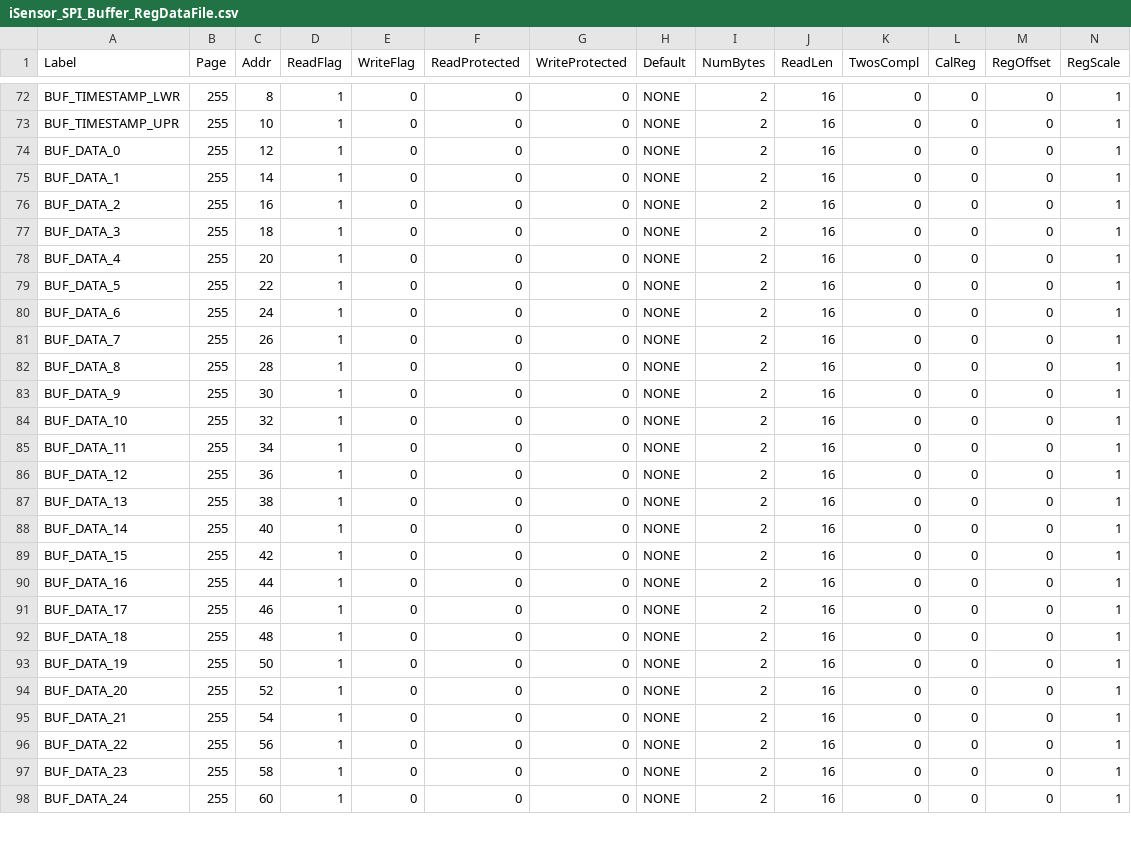
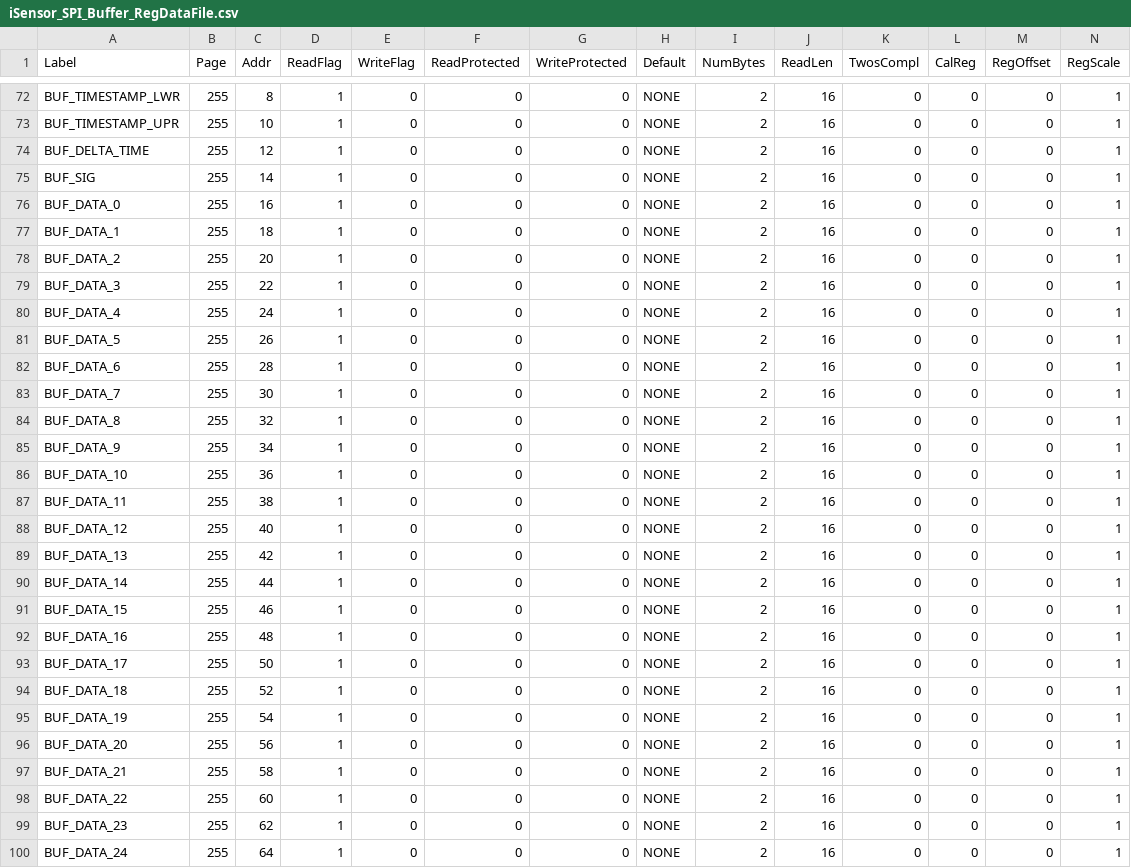
Before and after one commit to ajn96/iSensor-SPI-Buffer, a CSV file: iSensor_SPI_Buffer_RegDataFile.csv, drawn as a sheet; only a part is shown, gaps mark what is left out; addresses are those after the commit; rows hold the shown columns only; the diff covers the shown part only; the diff names each change by its address in the sheet, - before the commit and + after, or states it on an @@ line.

Commit message:
Moved around some registers to better align with how data is stored in buffer entry

```diff
--- a/iSensor_SPI_Buffer_RegDataFile.csv
+++ b/iSensor_SPI_Buffer_RegDataFile.csv
+row 74: BUF_DELTA_TIME | 255 | 12 | 1 | 0 | 0 | 0 | NONE | 2 | 16 | 0 | 0 | 0 | 1
+row 75: BUF_SIG | 255 | 14 | 1 | 0 | 0 | 0 | NONE | 2 | 16 | 0 | 0 | 0 | 1
-C76 (Addr): 12
+C76 (Addr): 16
-C77 (Addr): 14
+C77 (Addr): 18
-C78 (Addr): 16
+C78 (Addr): 20
-C79 (Addr): 18
+C79 (Addr): 22
-C80 (Addr): 20
+C80 (Addr): 24
-C81 (Addr): 22
+C81 (Addr): 26
-C82 (Addr): 24
+C82 (Addr): 28
-C83 (Addr): 26
+C83 (Addr): 30
-C84 (Addr): 28
+C84 (Addr): 32
-C85 (Addr): 30
+C85 (Addr): 34
-C86 (Addr): 32
+C86 (Addr): 36
-C87 (Addr): 34
+C87 (Addr): 38
-C88 (Addr): 36
+C88 (Addr): 40
-C89 (Addr): 38
+C89 (Addr): 42
-C90 (Addr): 40
+C90 (Addr): 44
-C91 (Addr): 42
+C91 (Addr): 46
-C92 (Addr): 44
+C92 (Addr): 48
-C93 (Addr): 46
+C93 (Addr): 50
-C94 (Addr): 48
+C94 (Addr): 52
-C95 (Addr): 50
+C95 (Addr): 54
-C96 (Addr): 52
+C96 (Addr): 56
-C97 (Addr): 54
+C97 (Addr): 58
-C98 (Addr): 56
+C98 (Addr): 60
-C99 (Addr): 58
+C99 (Addr): 62
-C100 (Addr): 60
+C100 (Addr): 64
```
Also changed, not shown: 1 removed row and 39 edited cells elsewhere in this file, 1 other file.
